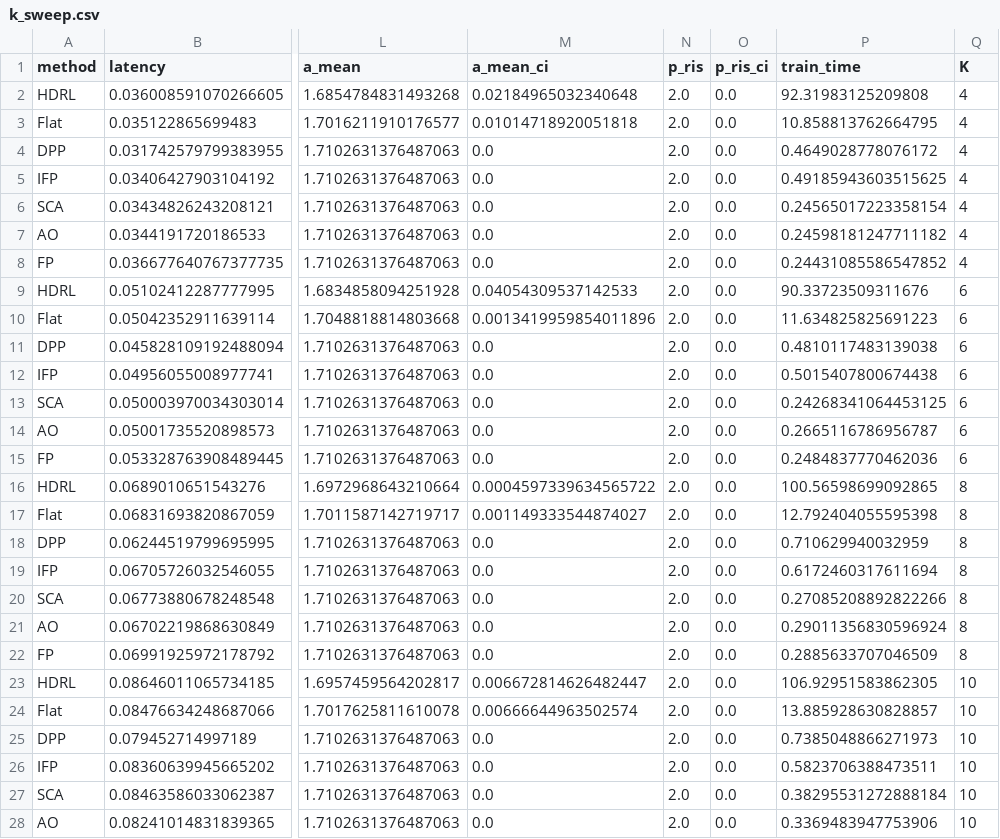
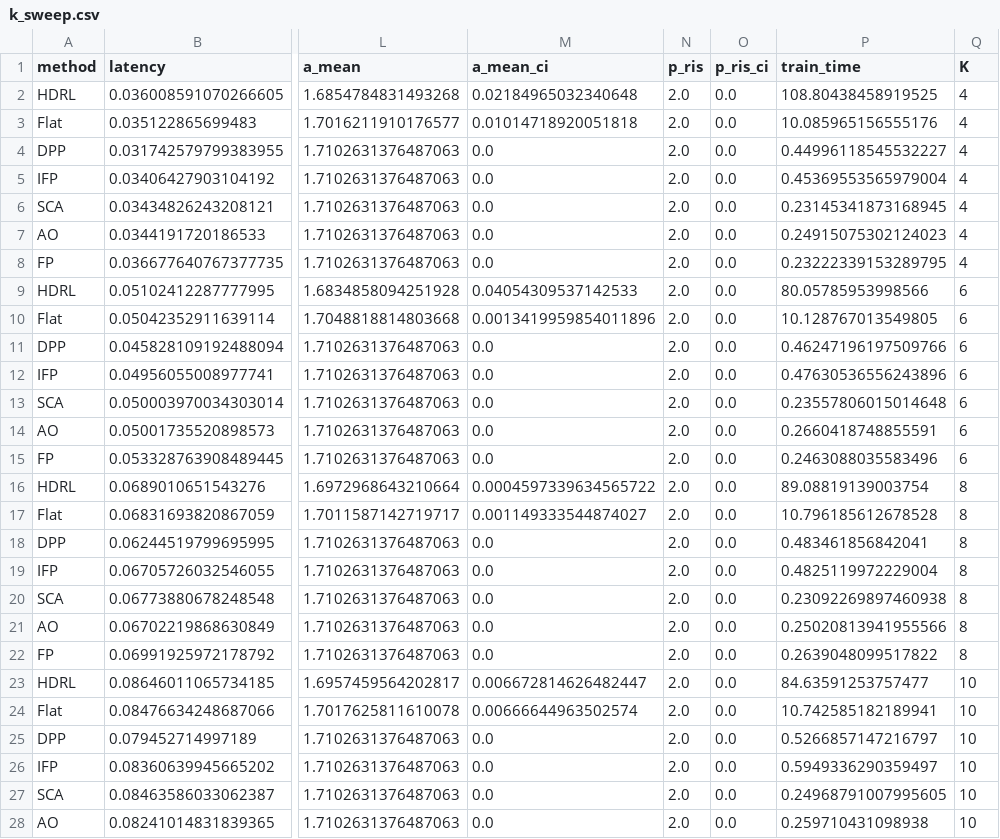
Before and after one commit to OluwaseyiWater/ris-mec, a CSV file: results/k_sweep.csv, drawn as a sheet; only a part is shown, gaps mark what is left out; the diff covers the shown part only; the diff names each change by its address in the sheet, - before the commit and + after, or states it on an @@ line.

```diff
--- a/results/k_sweep.csv
+++ b/results/k_sweep.csv
-P2 (train_time): 92.31983125209808
+P2 (train_time): 108.80438458919525
-P3 (train_time): 10.858813762664795
+P3 (train_time): 10.085965156555176
-P4 (train_time): 0.4649028778076172
+P4 (train_time): 0.44996118545532227
-P5 (train_time): 0.49185943603515625
+P5 (train_time): 0.45369553565979004
-P6 (train_time): 0.24565017223358154
+P6 (train_time): 0.23145341873168945
-P7 (train_time): 0.24598181247711182
+P7 (train_time): 0.24915075302124023
-P8 (train_time): 0.24431085586547852
+P8 (train_time): 0.23222339153289795
-P9 (train_time): 90.33723509311676
+P9 (train_time): 80.05785953998566
-P10 (train_time): 11.634825825691223
+P10 (train_time): 10.128767013549805
-P11 (train_time): 0.4810117483139038
+P11 (train_time): 0.46247196197509766
-P12 (train_time): 0.5015407800674438
+P12 (train_time): 0.47630536556243896
-P13 (train_time): 0.24268341064453125
+P13 (train_time): 0.23557806015014648
-P14 (train_time): 0.2665116786956787
+P14 (train_time): 0.2660418748855591
-P15 (train_time): 0.2484837770462036
+P15 (train_time): 0.2463088035583496
-P16 (train_time): 100.56598699092865
+P16 (train_time): 89.08819139003754
-P17 (train_time): 12.792404055595398
+P17 (train_time): 10.796185612678528
-P18 (train_time): 0.710629940032959
+P18 (train_time): 0.483461856842041
-P19 (train_time): 0.6172460317611694
+P19 (train_time): 0.4825119972229004
-P20 (train_time): 0.27085208892822266
+P20 (train_time): 0.23092269897460938
-P21 (train_time): 0.29011356830596924
+P21 (train_time): 0.25020813941955566
-P22 (train_time): 0.2885633707046509
+P22 (train_time): 0.2639048099517822
-P23 (train_time): 106.92951583862305
+P23 (train_time): 84.63591253757477
-P24 (train_time): 13.885928630828857
+P24 (train_time): 10.742585182189941
-P25 (train_time): 0.7385048866271973
+P25 (train_time): 0.5266857147216797
-P26 (train_time): 0.5823706388473511
+P26 (train_time): 0.5949336290359497
-P27 (train_time): 0.38295531272888184
+P27 (train_time): 0.24968791007995605
-P28 (train_time): 0.3369483947753906
+P28 (train_time): 0.259710431098938
```
Also changed, not shown: 1 edited cell elsewhere in this file, 32 other files.
